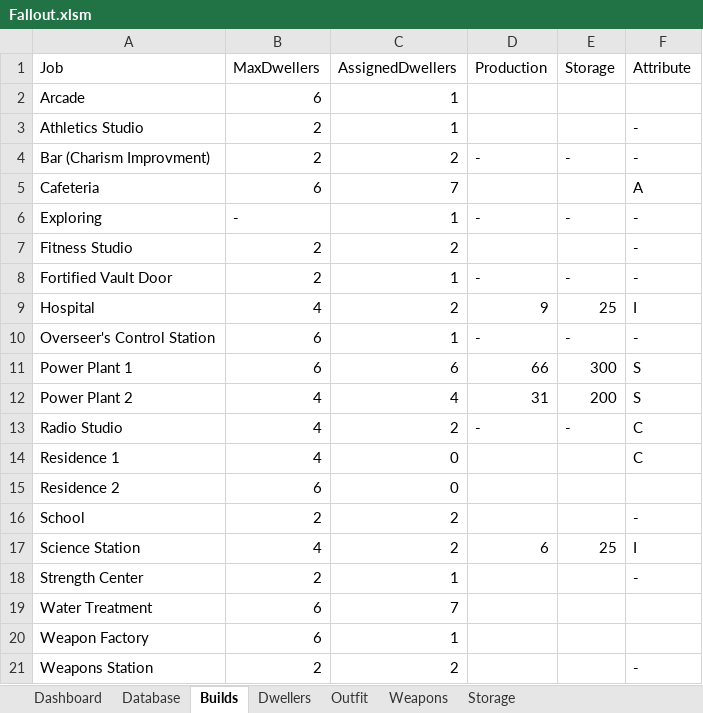
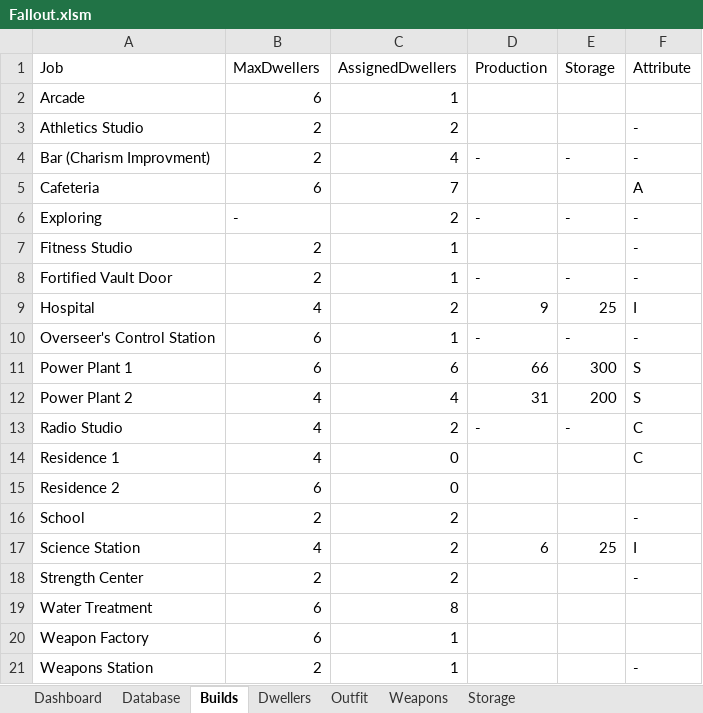
Before and after one commit to rodcordeiro/shares, an Excel workbook: files/Fallout.xlsm, sheet Builds, drawn as a sheet; values as stored, in another font and other column widths than the file's, no borders; table styles not drawn; the diff names each change by its address in the sheet, - before the commit and + after, or states it on an @@ line.

```diff
--- a/files/Fallout.xlsm (sheet Builds)
+++ b/files/Fallout.xlsm (sheet Builds)
-C3 (AssignedDwellers): 1
+C3 (AssignedDwellers): 2
-C4 (AssignedDwellers): 2
+C4 (AssignedDwellers): 4
-C6 (AssignedDwellers): 1
+C6 (AssignedDwellers): 2
-C7 (AssignedDwellers): 2
+C7 (AssignedDwellers): 1
-C18 (AssignedDwellers): 1
+C18 (AssignedDwellers): 2
-C19 (AssignedDwellers): 7
+C19 (AssignedDwellers): 8
-C21 (AssignedDwellers): 2
+C21 (AssignedDwellers): 1
```
Also changed, not shown: sheet Dwellers, sheet Database, sheet Outfit, sheet Weapons, formulas that keep their value, charts or pictures, 4 other files.
